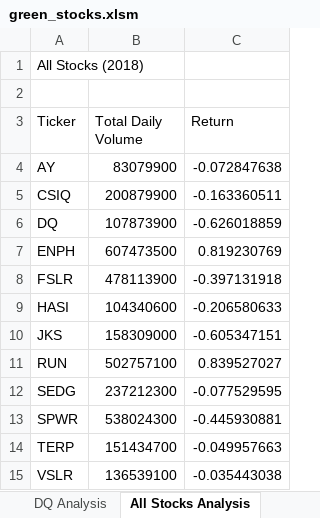
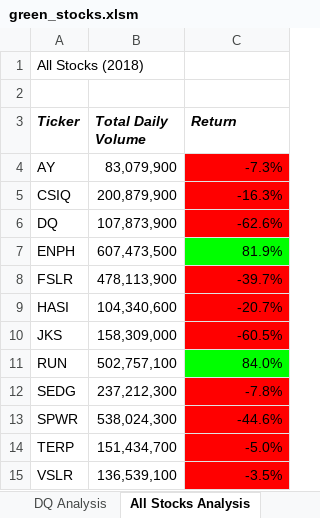
Before and after one commit to shoharvey/stock-analysis, an Excel workbook: green_stocks.xlsm, sheet All Stocks Analysis, drawn as a sheet; values as stored, in another font and other column widths than the file's, no borders; the diff names each change by its address in the sheet, - before the commit and + after, or states it on an @@ line.

Commit message:
Add files via upload

```diff
--- a/green_stocks.xlsm (sheet All Stocks Analysis)
+++ b/green_stocks.xlsm (sheet All Stocks Analysis)
@@ A3:C3 bold: off → on, italic: off → on @@
-B4 (Total Daily Volume): 83079900
+B4 (Total Daily Volume): 83,079,900
-C4 (Return): -0.072847638
+C4 (Return): -7.3%
-C4:C6 fill: none
+C4:C6 fill: #FF0000
-B5 (Total Daily Volume): 200879900
+B5 (Total Daily Volume): 200,879,900
-C5 (Return): -0.163360511
+C5 (Return): -16.3%
-B6 (Total Daily Volume): 107873900
+B6 (Total Daily Volume): 107,873,900
-C6 (Return): -0.626018859
+C6 (Return): -62.6%
-B7 (Total Daily Volume): 607473500
+B7 (Total Daily Volume): 607,473,500
-C7 (Return): 0.819230769
+C7 (Return): 81.9%
-C7 fill: none
+C7 fill: #00FF00
-B8 (Total Daily Volume): 478113900
+B8 (Total Daily Volume): 478,113,900
-C8 (Return): -0.397131918
+C8 (Return): -39.7%
-C8:C10 fill: none
+C8:C10 fill: #FF0000
-B9 (Total Daily Volume): 104340600
+B9 (Total Daily Volume): 104,340,600
-C9 (Return): -0.206580633
+C9 (Return): -20.7%
-B10 (Total Daily Volume): 158309000
+B10 (Total Daily Volume): 158,309,000
-C10 (Return): -0.605347151
+C10 (Return): -60.5%
-B11 (Total Daily Volume): 502757100
+B11 (Total Daily Volume): 502,757,100
-C11 (Return): 0.839527027
+C11 (Return): 84.0%
-C11 fill: none
+C11 fill: #00FF00
-B12 (Total Daily Volume): 237212300
+B12 (Total Daily Volume): 237,212,300
-C12 (Return): -0.077529595
+C12 (Return): -7.8%
-C12:C15 fill: none
+C12:C15 fill: #FF0000
-B13 (Total Daily Volume): 538024300
+B13 (Total Daily Volume): 538,024,300
-C13 (Return): -0.445930881
+C13 (Return): -44.6%
-B14 (Total Daily Volume): 151434700
+B14 (Total Daily Volume): 151,434,700
-C14 (Return): -0.049957663
+C14 (Return): -5.0%
-B15 (Total Daily Volume): 136539100
+B15 (Total Daily Volume): 136,539,100
-C15 (Return): -0.035443038
+C15 (Return): -3.5%
```
